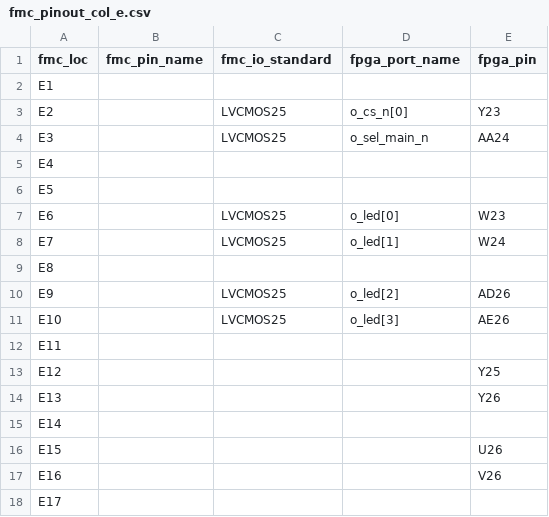
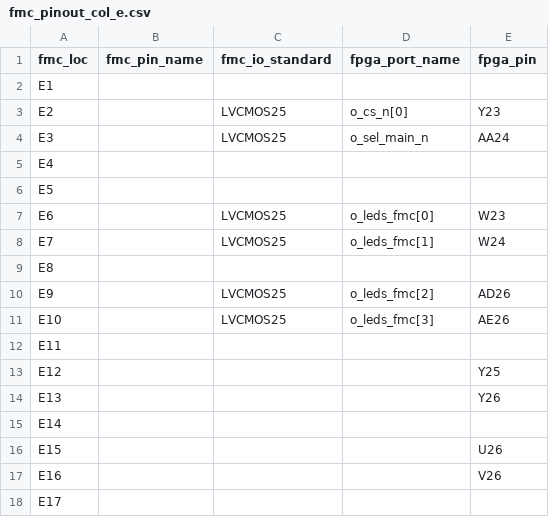
Before and after one commit to xifu-irap/tmtc-fw, a CSV file: constraints/constrs_1/fmc_pinout_col_e.csv, drawn as a sheet; only a part is shown.

Commit message:
src,simu,constraints: rename ports to be compatible with "SOC of design and VHDL handbook for VLSI development, CNES Edition (v2.1)"

```diff
--- a/constraints/constrs_1/fmc_pinout_col_e.csv
+++ b/constraints/constrs_1/fmc_pinout_col_e.csv
@@ -6,7 +6,7 @@ E4;;;;
 E5;;;;
-E6;;LVCMOS25;o_led[0];W23
-E7;;LVCMOS25;o_led[1];W24
+E6;;LVCMOS25;o_leds_fmc[0];W23
+E7;;LVCMOS25;o_leds_fmc[1];W24
 E8;;;;
-E9;;LVCMOS25;o_led[2];AD26
-E10;;LVCMOS25;o_led[3];AE26
+E9;;LVCMOS25;o_leds_fmc[2];AD26
+E10;;LVCMOS25;o_leds_fmc[3];AE26
 E11;;;;
```
Also changed, not shown: 12 other files.
